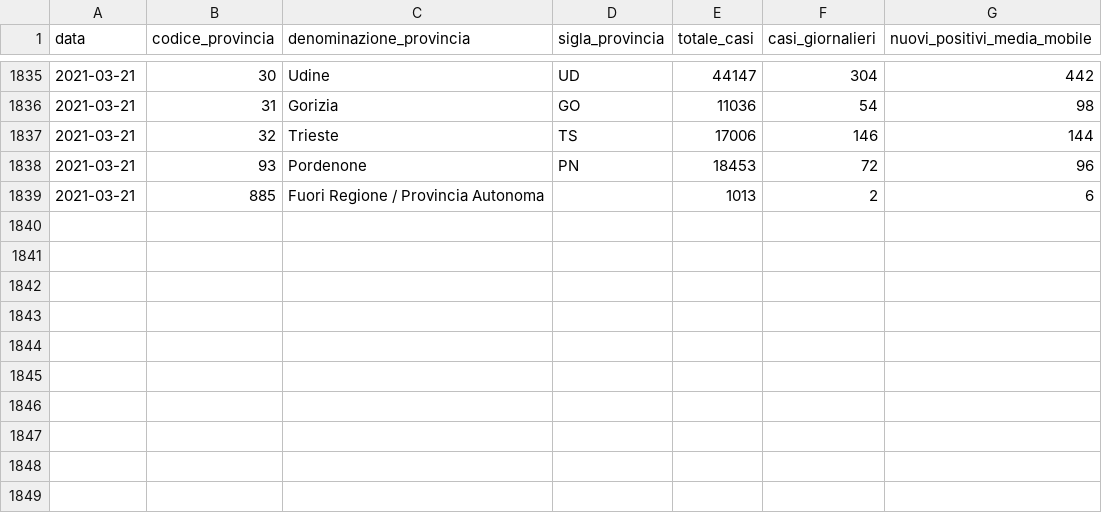
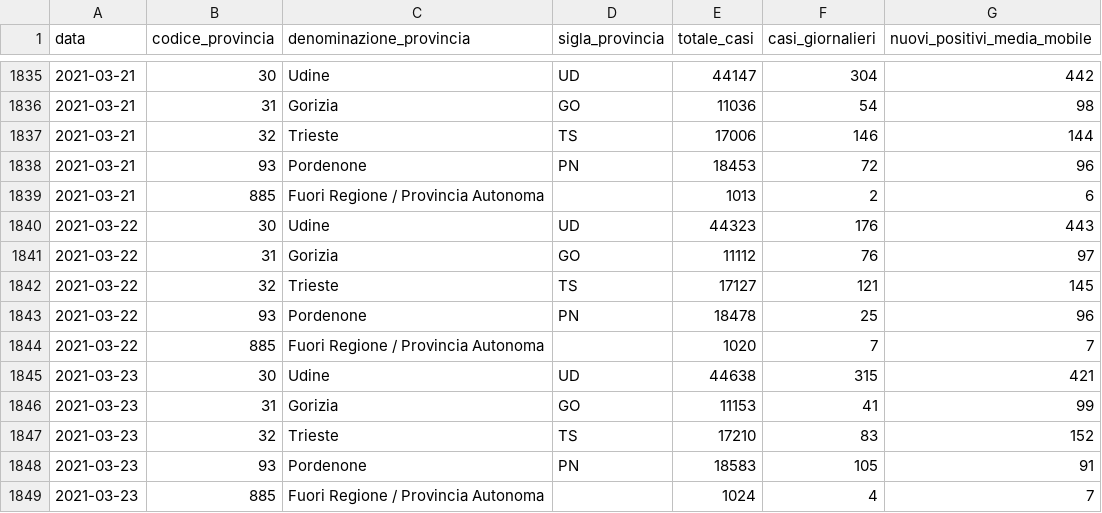
Before and after one commit to daniloderosa/fvg_covid, a CSV file: contagi/province/data/province_fvg_complessivo.csv, drawn as a sheet; only a part is shown, gaps mark what is left out.

```diff
--- a/contagi/province/data/province_fvg_complessivo.csv
+++ b/contagi/province/data/province_fvg_complessivo.csv
@@ -1839 +1839,11 @@ data,codice_provincia,denominazione_provincia,sigla_provincia,totale_casi,casi_g
 2021-03-21,885,Fuori Regione / Provincia Autonoma,,1013,2,6
+2021-03-22,30,Udine,UD,44323,176,443
+2021-03-22,31,Gorizia,GO,11112,76,97
+2021-03-22,32,Trieste,TS,17127,121,145
+2021-03-22,93,Pordenone,PN,18478,25,96
+2021-03-22,885,Fuori Regione / Provincia Autonoma,,1020,7,7
+2021-03-23,30,Udine,UD,44638,315,421
+2021-03-23,31,Gorizia,GO,11153,41,99
+2021-03-23,32,Trieste,TS,17210,83,152
+2021-03-23,93,Pordenone,PN,18583,105,91
+2021-03-23,885,Fuori Regione / Provincia Autonoma,,1024,4,7
```
Also changed, not shown: contagi/dati_regione/data/fvg_complessivo.csv, contagi/dati_regione/data/fvg_last30days.csv, 4 other files.
